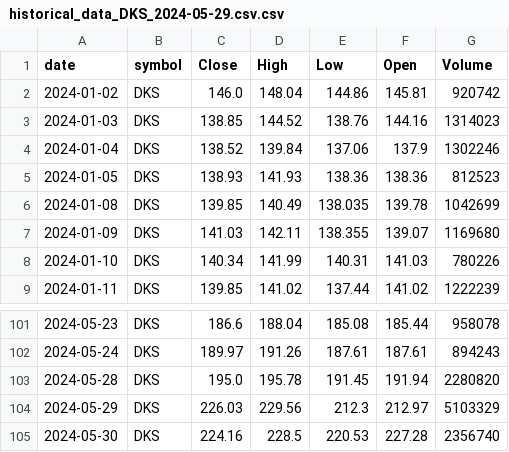
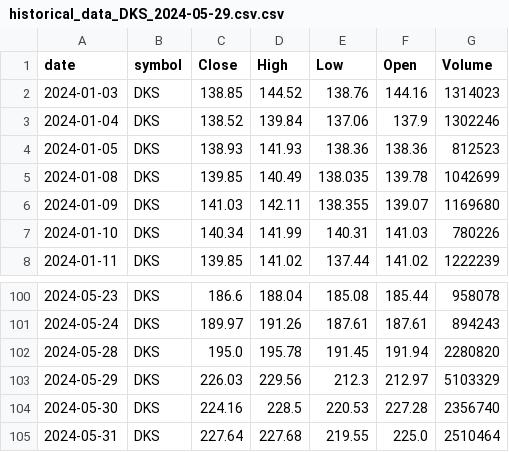
Before and after one commit to sudz4/dark-trader, a CSV file: unit_TEST/historical_data_DKS_2024-05-29.csv.csv, drawn as a sheet; only a part is shown, gaps mark what is left out; removed rows and columns are numbered as before the commit, all else as after; the diff names each change by its address in the sheet, - before the commit and + after, or states it on an @@ line.

```diff
--- a/unit_TEST/historical_data_DKS_2024-05-29.csv.csv
+++ b/unit_TEST/historical_data_DKS_2024-05-29.csv.csv
-row 2: 2024-01-02 | DKS | 146.0 | 148.04 | 144.86 | 145.81 | 920742
+row 105: 2024-05-31 | DKS | 227.64 | 227.68 | 219.55 | 225.0 | 2510464
```
Also changed, not shown: 1 other file.
